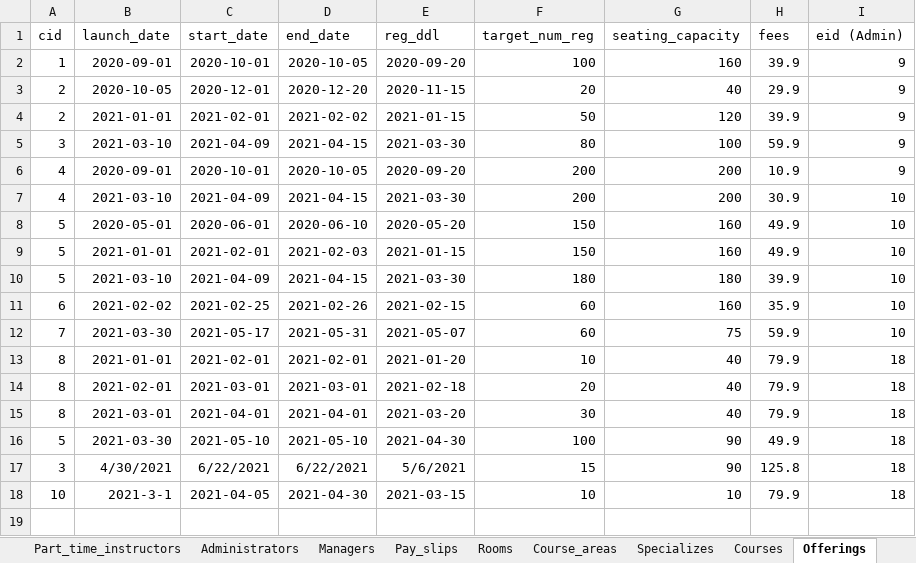
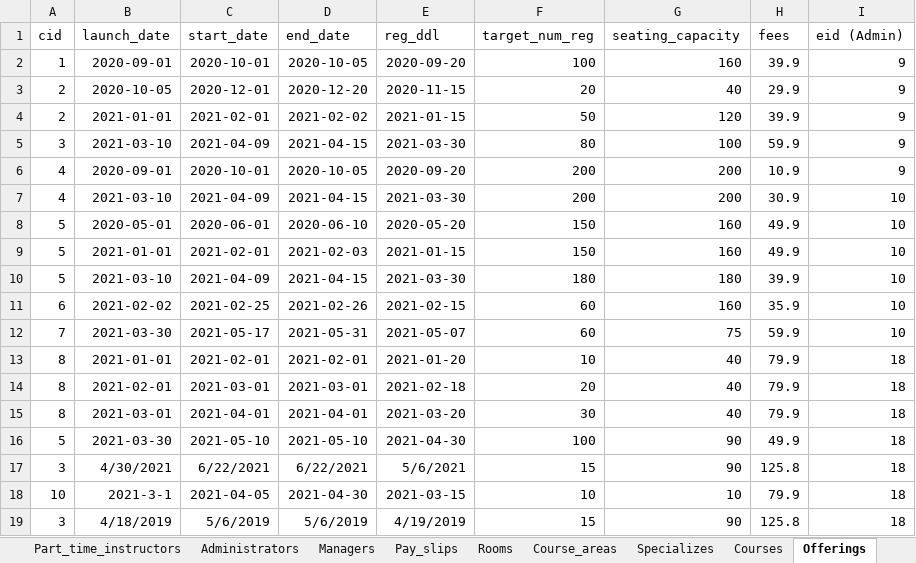
Before and after one commit to anqichen9856/cs2102-course-management-app, an Excel workbook: data.xlsx, sheet Offerings, drawn as a sheet; values as stored, in another font and other column widths than the file's, no borders; the diff names each change by its address in the sheet, - before the commit and + after, or states it on an @@ line.

```diff
--- a/data.xlsx (sheet Offerings)
+++ b/data.xlsx (sheet Offerings)
+row 19: 3 | 4/18/2019 | 5/6/2019 | 5/6/2019 | 4/19/2019 | 15 | 90 | 125.8 | 18
```
Also changed, not shown: sheet Employees, sheet Sessions, sheet Registers.
